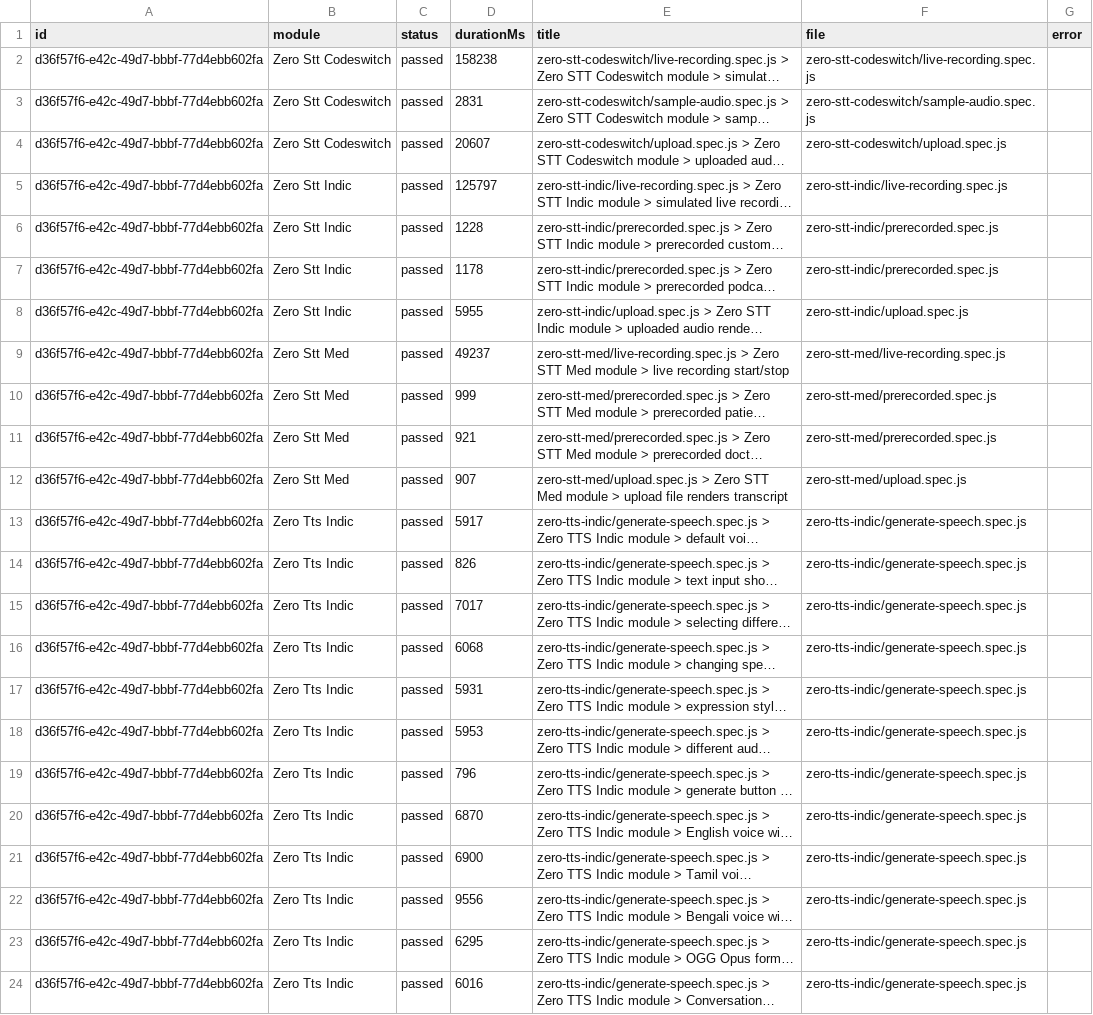
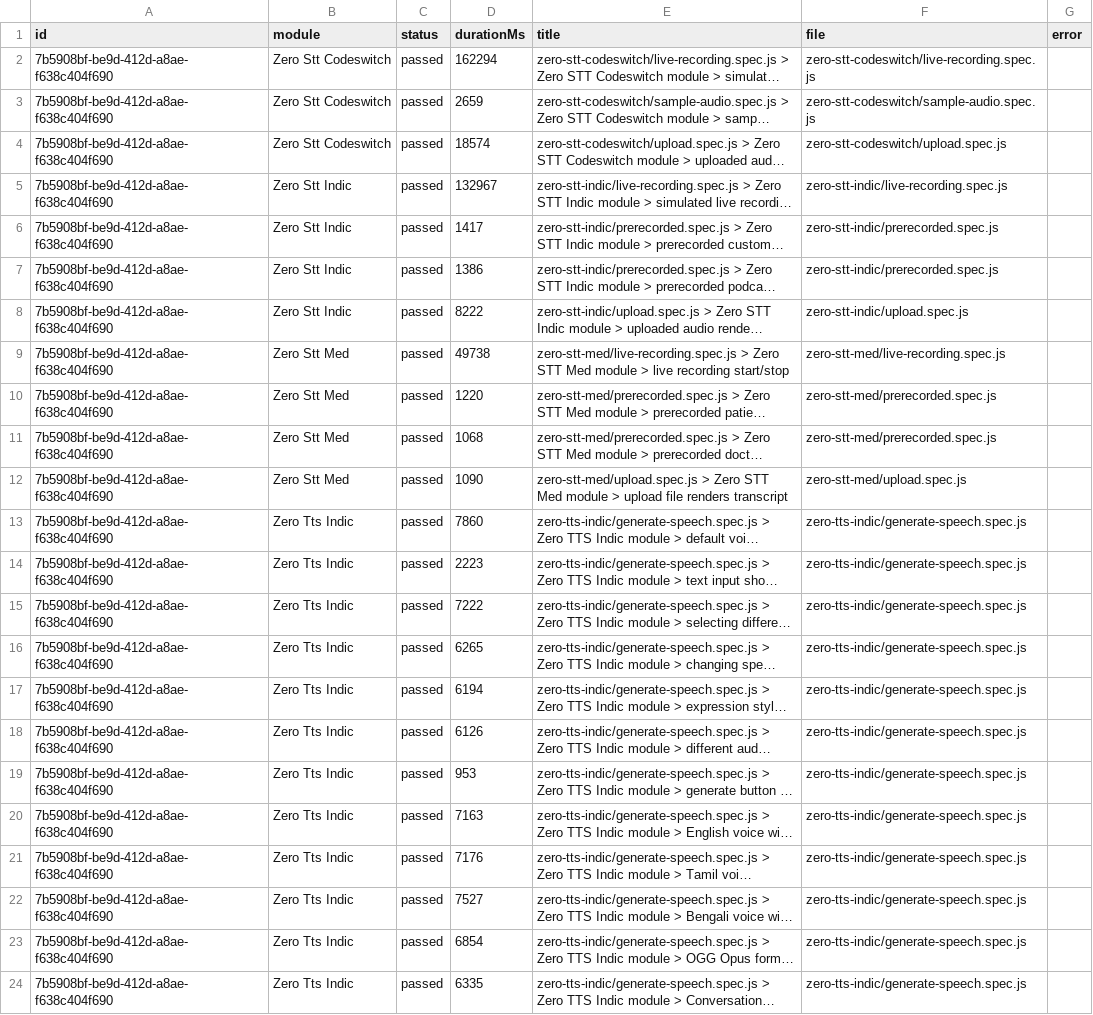
Before and after one commit to Shunyalabsai/widgets-automation, a CSV file: docs/exports/current-run.csv, drawn as a sheet; long unchanged cells end in …; the diff names each change by its address in the sheet, - before the commit and + after, or states it on an @@ line.

```diff
--- a/docs/exports/current-run.csv
+++ b/docs/exports/current-run.csv
-A2:A24 (id): d36f57f6-e42c-49d7-bbbf-77d4ebb602fa
+A2:A24 (id): 7b5908bf-be9d-412d-a8ae-f638c404f690
-D2 (durationMs): 158238
+D2 (durationMs): 162294
-D3 (durationMs): 2831
+D3 (durationMs): 2659
-D4 (durationMs): 20607
+D4 (durationMs): 18574
-D5 (durationMs): 125797
+D5 (durationMs): 132967
-D6 (durationMs): 1228
+D6 (durationMs): 1417
-D7 (durationMs): 1178
+D7 (durationMs): 1386
-D8 (durationMs): 5955
+D8 (durationMs): 8222
-D9 (durationMs): 49237
+D9 (durationMs): 49738
-D10 (durationMs): 999
+D10 (durationMs): 1220
-D11 (durationMs): 921
+D11 (durationMs): 1068
-D12 (durationMs): 907
+D12 (durationMs): 1090
-D13 (durationMs): 5917
+D13 (durationMs): 7860
-D14 (durationMs): 826
+D14 (durationMs): 2223
-D15 (durationMs): 7017
+D15 (durationMs): 7222
-D16 (durationMs): 6068
+D16 (durationMs): 6265
-D17 (durationMs): 5931
+D17 (durationMs): 6194
-D18 (durationMs): 5953
+D18 (durationMs): 6126
-D19 (durationMs): 796
+D19 (durationMs): 953
-D20 (durationMs): 6870
+D20 (durationMs): 7163
-D21 (durationMs): 6900
+D21 (durationMs): 7176
-D22 (durationMs): 9556
+D22 (durationMs): 7527
-D23 (durationMs): 6295
+D23 (durationMs): 6854
-D24 (durationMs): 6016
+D24 (durationMs): 6335
```
Also changed, not shown: docs/exports/all-runs-summary.csv, 2 other files.
